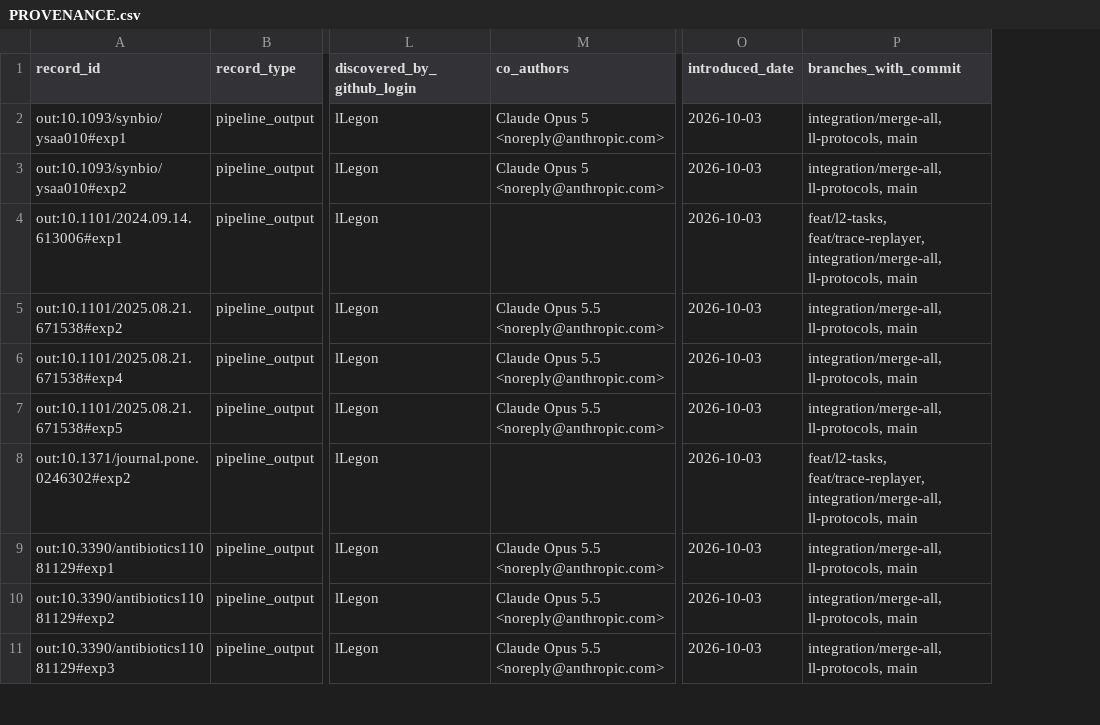
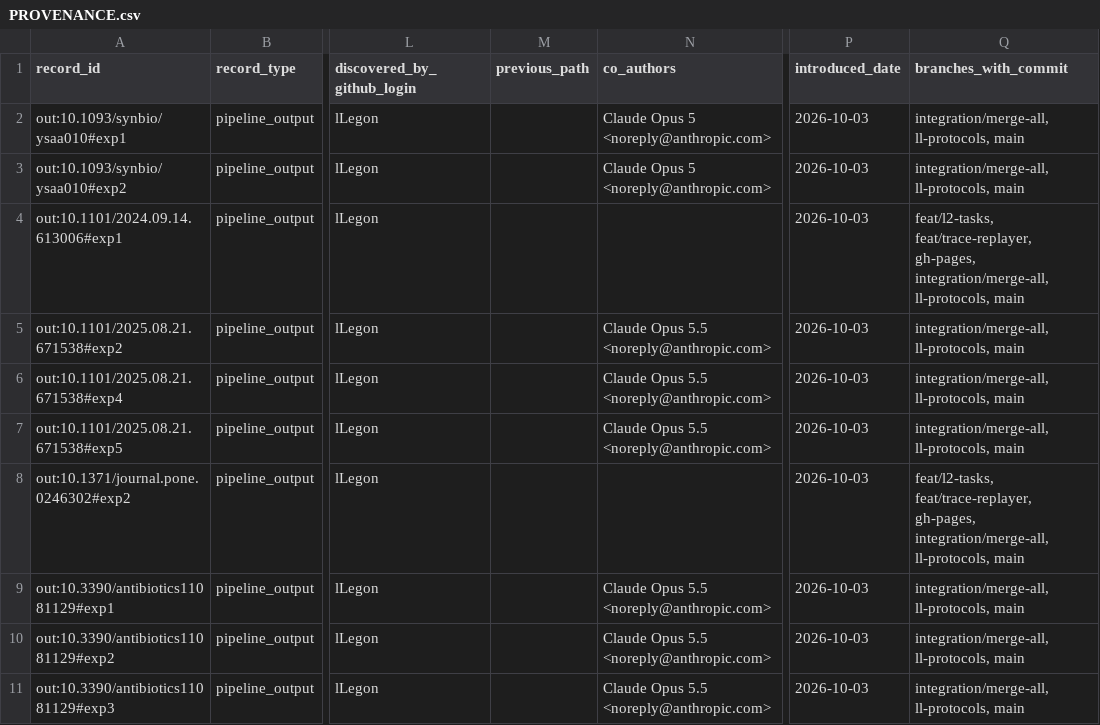
Before and after one commit to PhysicalAIBenchmarks/Text2WetLab, a CSV file: PROVENANCE.csv, drawn as a sheet; only a part is shown, gaps mark what is left out; addresses are those after the commit; the diff covers the shown part only; the diff names each change by its address in the sheet, - before the commit and + after, or states it on an @@ line.

```diff
--- a/PROVENANCE.csv
+++ b/PROVENANCE.csv
+column M (previous_path), empty
-Q4 (branches_with_commit): feat/l2-tasks, feat/trace-replayer, integration/merge-all, ll-protocols,…
+Q4 (branches_with_commit): feat/l2-tasks, feat/trace-replayer, gh-pages, integration/merge-all, ll-protocols,…
-Q8 (branches_with_commit): feat/l2-tasks, feat/trace-replayer, integration/merge-all, ll-protocols,…
+Q8 (branches_with_commit): feat/l2-tasks, feat/trace-replayer, gh-pages, integration/merge-all, ll-protocols,…
```
Also changed, not shown: 1 added row, 1 removed row and 60 edited cells elsewhere in this file.
